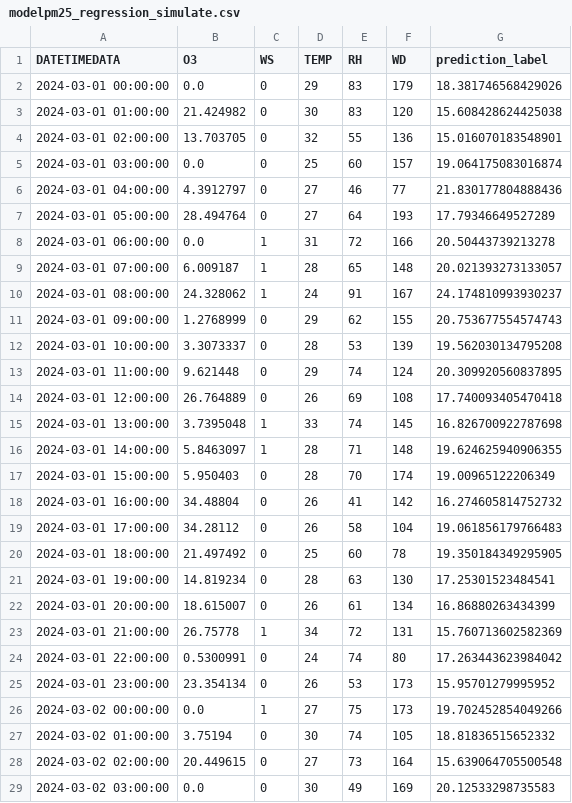
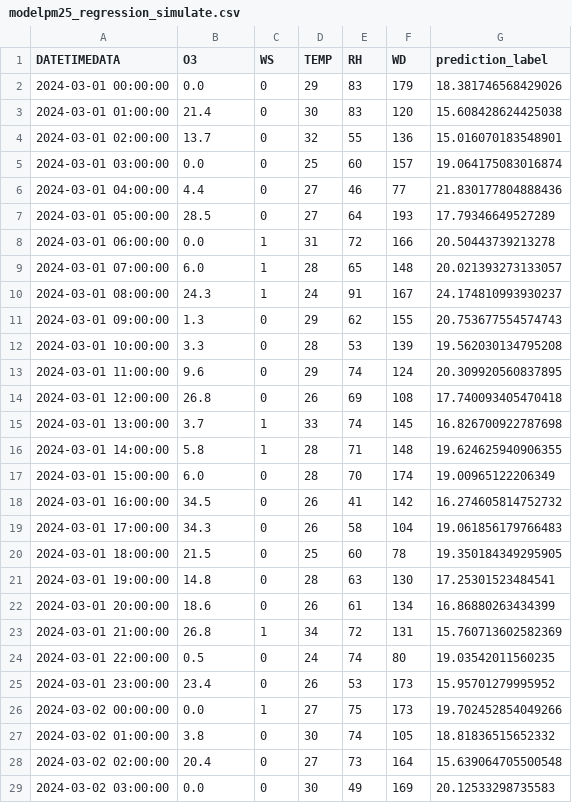
Before and after one commit to Pikcolo/team_project, a CSV file: modelpm25_regression_simulate.csv, drawn as a sheet; only a part is shown; the diff covers the shown part only.

Commit message:
fix future_data

```diff
--- a/modelpm25_regression_simulate.csv
+++ b/modelpm25_regression_simulate.csv
@@ -2,28 +2,28 @@ DATETIMEDATA,O3,WS,TEMP,RH,WD,prediction_label
 2024-03-01 00:00:00,0.0,0,29,83,179,18.381746568429026
-2024-03-01 01:00:00,21.424982,0,30,83,120,15.608428624425038
-2024-03-01 02:00:00,13.703705,0,32,55,136,15.016070183548901
+2024-03-01 01:00:00,21.4,0,30,83,120,15.608428624425038
+2024-03-01 02:00:00,13.7,0,32,55,136,15.016070183548901
 2024-03-01 03:00:00,0.0,0,25,60,157,19.064175083016874
-2024-03-01 04:00:00,4.3912797,0,27,46,77,21.830177804888436
-2024-03-01 05:00:00,28.494764,0,27,64,193,17.79346649527289
+2024-03-01 04:00:00,4.4,0,27,46,77,21.830177804888436
+2024-03-01 05:00:00,28.5,0,27,64,193,17.79346649527289
 2024-03-01 06:00:00,0.0,1,31,72,166,20.50443739213278
-2024-03-01 07:00:00,6.009187,1,28,65,148,20.021393273133057
-2024-03-01 08:00:00,24.328062,1,24,91,167,24.174810993930237
-2024-03-01 09:00:00,1.2768999,0,29,62,155,20.753677554574743
-2024-03-01 10:00:00,3.3073337,0,28,53,139,19.562030134795208
-2024-03-01 11:00:00,9.621448,0,29,74,124,20.309920560837895
-2024-03-01 12:00:00,26.764889,0,26,69,108,17.740093405470418
-2024-03-01 13:00:00,3.7395048,1,33,74,145,16.826700922787698
-2024-03-01 14:00:00,5.8463097,1,28,71,148,19.624625940906355
-2024-03-01 15:00:00,5.950403,0,28,70,174,19.00965122206349
-2024-03-01 16:00:00,34.48804,0,26,41,142,16.274605814752732
-2024-03-01 17:00:00,34.28112,0,26,58,104,19.061856179766483
-2024-03-01 18:00:00,21.497492,0,25,60,78,19.350184349295905
-2024-03-01 19:00:00,14.819234,0,28,63,130,17.25301523484541
-2024-03-01 20:00:00,18.615007,0,26,61,134,16.86880263434399
-2024-03-01 21:00:00,26.75778,1,34,72,131,15.760713602582369
-2024-03-01 22:00:00,0.5300991,0,24,74,80,17.263443623984042
-2024-03-01 23:00:00,23.354134,0,26,53,173,15.95701279995952
+2024-03-01 07:00:00,6.0,1,28,65,148,20.021393273133057
+2024-03-01 08:00:00,24.3,1,24,91,167,24.174810993930237
+2024-03-01 09:00:00,1.3,0,29,62,155,20.753677554574743
+2024-03-01 10:00:00,3.3,0,28,53,139,19.562030134795208
+2024-03-01 11:00:00,9.6,0,29,74,124,20.309920560837895
+2024-03-01 12:00:00,26.8,0,26,69,108,17.740093405470418
+2024-03-01 13:00:00,3.7,1,33,74,145,16.826700922787698
+2024-03-01 14:00:00,5.8,1,28,71,148,19.624625940906355
+2024-03-01 15:00:00,6.0,0,28,70,174,19.00965122206349
+2024-03-01 16:00:00,34.5,0,26,41,142,16.274605814752732
+2024-03-01 17:00:00,34.3,0,26,58,104,19.061856179766483
+2024-03-01 18:00:00,21.5,0,25,60,78,19.350184349295905
+2024-03-01 19:00:00,14.8,0,28,63,130,17.25301523484541
+2024-03-01 20:00:00,18.6,0,26,61,134,16.86880263434399
+2024-03-01 21:00:00,26.8,1,34,72,131,15.760713602582369
+2024-03-01 22:00:00,0.5,0,24,74,80,19.03542011560235
+2024-03-01 23:00:00,23.4,0,26,53,173,15.95701279995952
 2024-03-02 00:00:00,0.0,1,27,75,173,19.702452854049266
-2024-03-02 01:00:00,3.75194,0,30,74,105,18.81836515652332
-2024-03-02 02:00:00,20.449615,0,27,73,164,15.639064705500548
+2024-03-02 01:00:00,3.8,0,30,74,105,18.81836515652332
+2024-03-02 02:00:00,20.4,0,27,73,164,15.639064705500548
 2024-03-02 03:00:00,0.0,0,30,49,169,20.12533298735583
```
Also changed, not shown: 118 edited cells elsewhere in this file, 1 other file.
